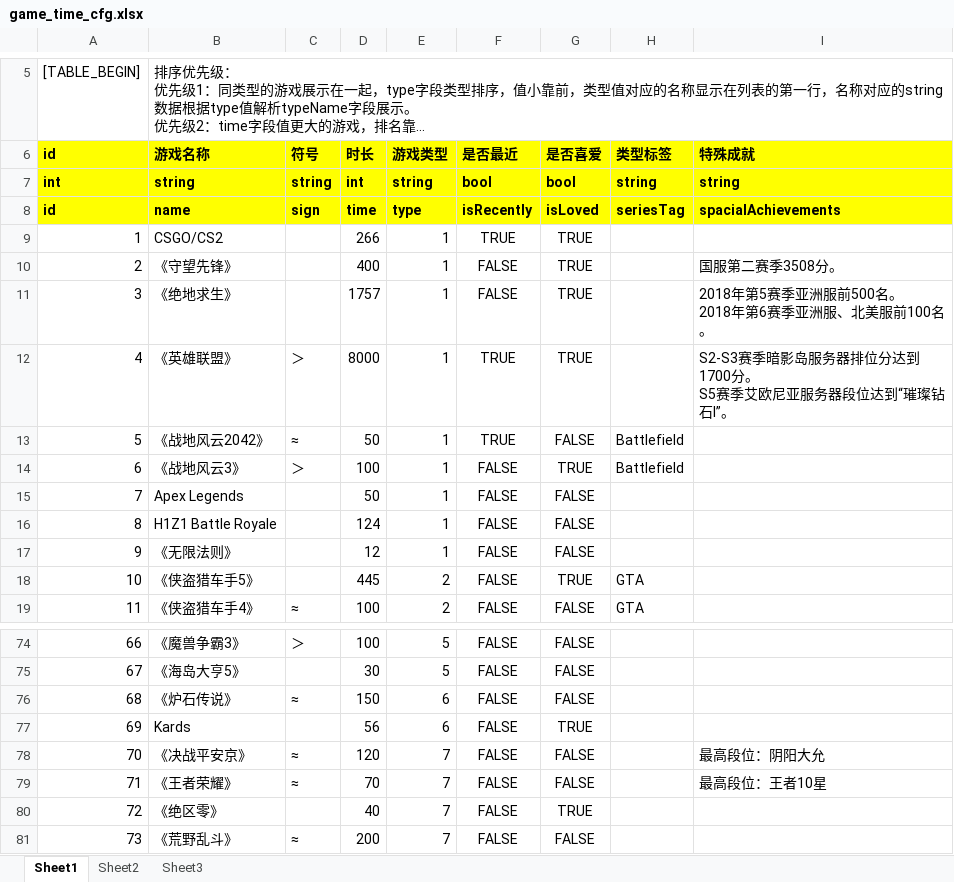
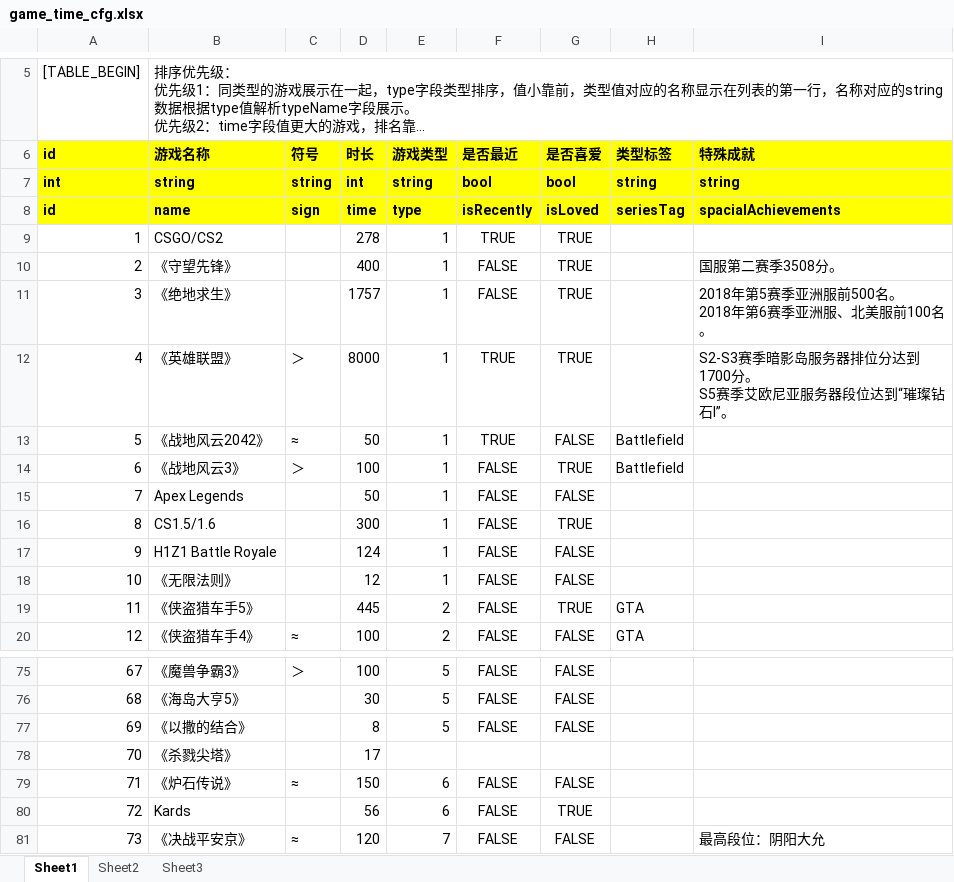
Before and after one commit to jianzou1/Emanon, an Excel workbook: cfg/game_time_cfg.xlsx, sheet Sheet1, drawn as a sheet; only a part is shown, gaps mark what is left out; the shorter side is filled out with more unchanged rows; long unchanged cells end in …; values as stored, in another font and other column widths than the file's, no borders; addresses are those after the commit; the diff names each change by its address in the sheet, - before the commit and + after, or states it on an @@ line.

```diff
--- a/cfg/game_time_cfg.xlsx (sheet Sheet1)
+++ b/cfg/game_time_cfg.xlsx (sheet Sheet1)
-D9 (时长): 266
+D9 (时长): 278
+row 16: 8 | CS1.5/1.6 |  | 300 | 1 | FALSE | TRUE
@@ column A (id) renumbered between rows 17 and 95 @@
+row 77: 69 | 《以撒的结合》 |  | 8 | 5 | FALSE | FALSE
+row 78: 70 | 《杀戮尖塔》 |  | 17
```
Also changed, not shown: formulas that keep their value, 15 other files.
